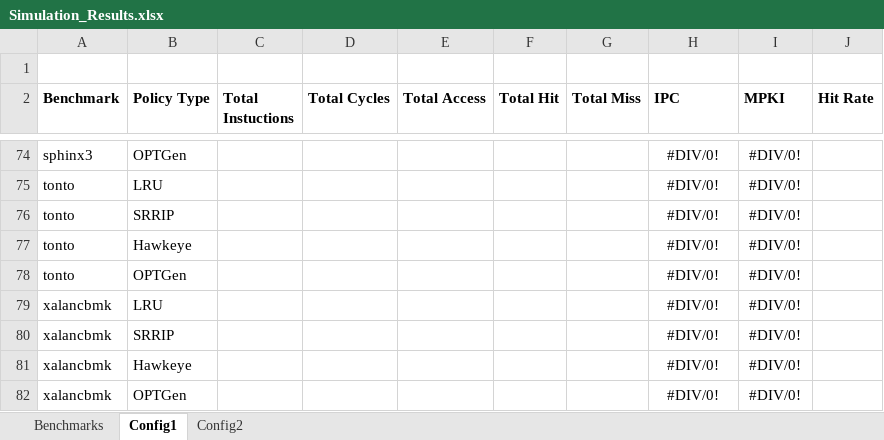
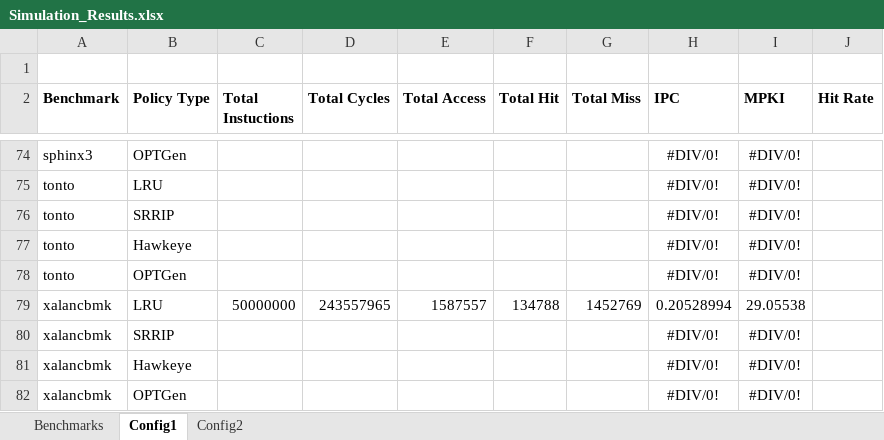
Before and after one commit to hyerania/Belady-Cache-Replacement, an Excel workbook: Reports/Simulation_Results.xlsx, sheet Config1, drawn as a sheet; only a part is shown, gaps mark what is left out; values as stored, in another font and other column widths than the file's, no borders; removed rows and columns are numbered as before the commit, all else as after; the diff names each change by its address in the sheet, - before the commit and + after, or states it on an @@ line.

Commit message:
Added LRU results to both configs for xalancbmk benchmark

```diff
--- a/Reports/Simulation_Results.xlsx (sheet Config1)
+++ b/Reports/Simulation_Results.xlsx (sheet Config1)
-row 79: xalancbmk | LRU |  |  |  |  |  | #DIV/0! | #DIV/0!
+row 79: xalancbmk | LRU | 50000000 | 243557965 | 1587557 | 134788 | 1452769 | 0.20528994 | 29.05538
```
Also changed, not shown: sheet Config2.
